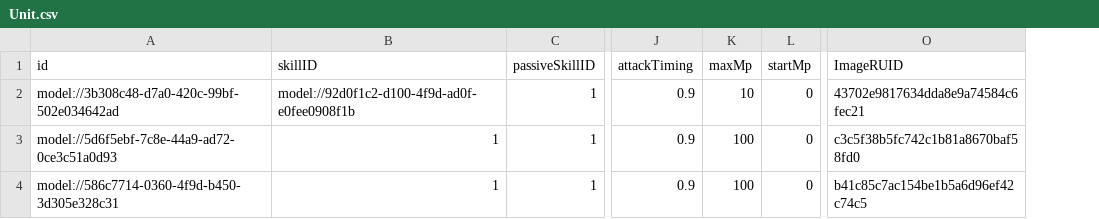
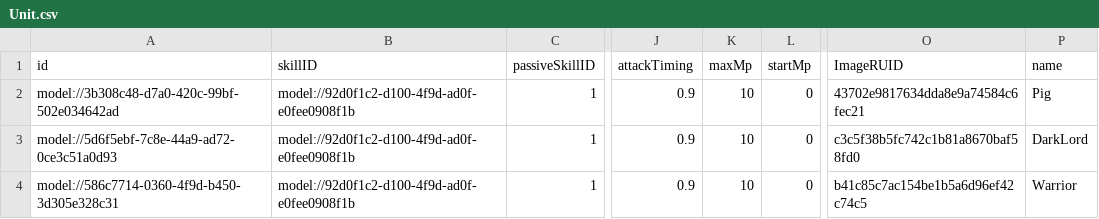
Before and after one commit to treenod-joshua/MapleWorlds, a CSV file: RootDesk/MyDesk/DataSets/Unit.csv, drawn as a sheet; only a part is shown, gaps mark what is left out; the diff names each change by its address in the sheet, - before the commit and + after, or states it on an @@ line.

```diff
--- a/RootDesk/MyDesk/DataSets/Unit.csv
+++ b/RootDesk/MyDesk/DataSets/Unit.csv
+column P (name), rows 2-4: Pig | DarkLord | Warrior
-B3:B4 (skillID): 1
+B3:B4 (skillID): model://92d0f1c2-d100-4f9d-ad0f-e0fee0908f1b
-K3:K4 (maxMp): 100
+K3:K4 (maxMp): 10
```
Also changed, not shown: 9 other files.
